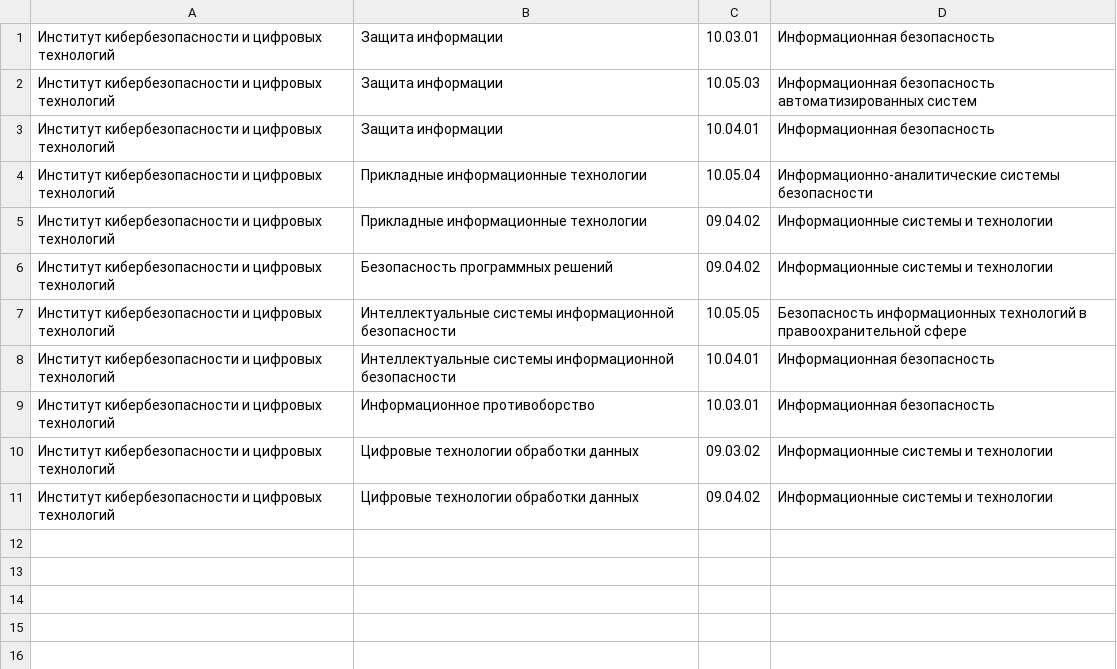
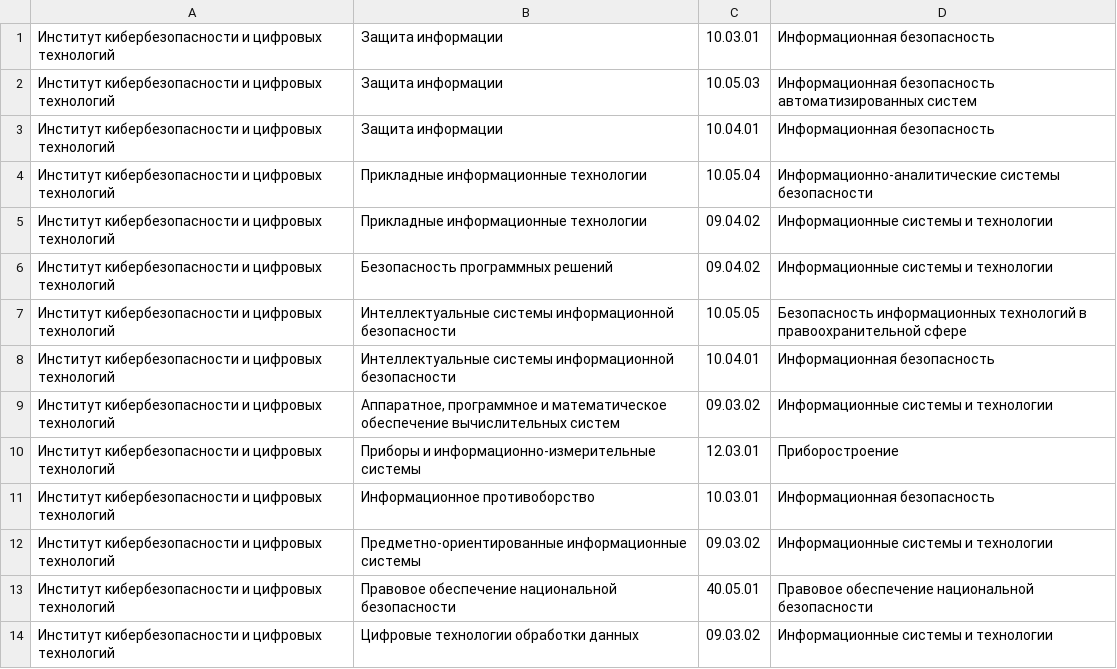
Before and after one commit to Kseoni4/Archiver, a CSV file: csvTableExample.csv, drawn as a sheet; removed rows and columns are numbered as before the commit, all else as after; the diff names each change by its address in the sheet, - before the commit and + after, or states it on an @@ line.

Commit message:
Fixed csv, added all IKB bakalavr and specialitet

```diff
--- a/csvTableExample.csv
+++ b/csvTableExample.csv
+row 9: Институт кибербезопасности и цифровых технологий | Аппаратное, программное и математическое обеспечение вычислительных систем | 09.03.02 | Информационные системы и технологии
+row 10: Институт кибербезопасности и цифровых технологий | Приборы и информационно-измерительные системы | 12.03.01 | Приборостроение
+row 12: Институт кибербезопасности и цифровых технологий | Предметно-ориентированные информационные системы | 09.03.02 | Информационные системы и технологии
+row 13: Институт кибербезопасности и цифровых технологий | Правовое обеспечение национальной безопасности | 40.05.01 | Правовое обеспечение национальной безопасности
-row 11: Институт кибербезопасности и цифровых технологий | Цифровые технологии обработки данных | 09.04.02 | Информационные системы и технологии
```
